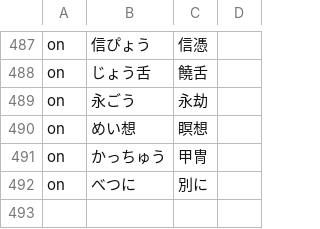
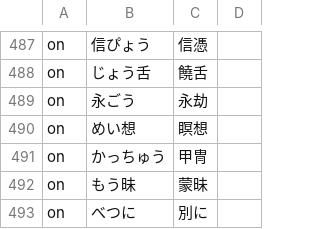
Before and after one commit to Nekomoekissaten-SUB/nekomoe-jp-formatter, a TSV file: dist/pattern.tsv, drawn as a sheet; only a part is shown, gaps mark what is left out; the diff names each change by its address in the sheet, - before the commit and + after, or states it on an @@ line.

Commit message:
add moumai

```diff
--- a/dist/pattern.tsv
+++ b/dist/pattern.tsv
+row 492: on | もう昧 | 蒙昧
```
